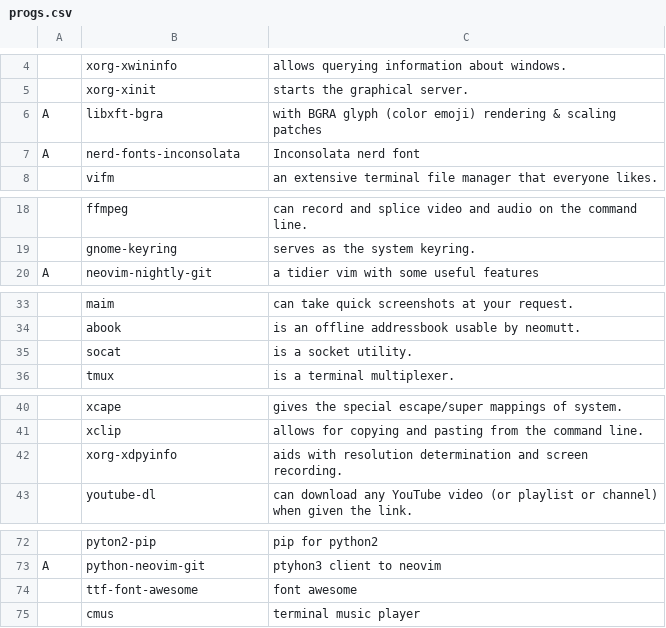
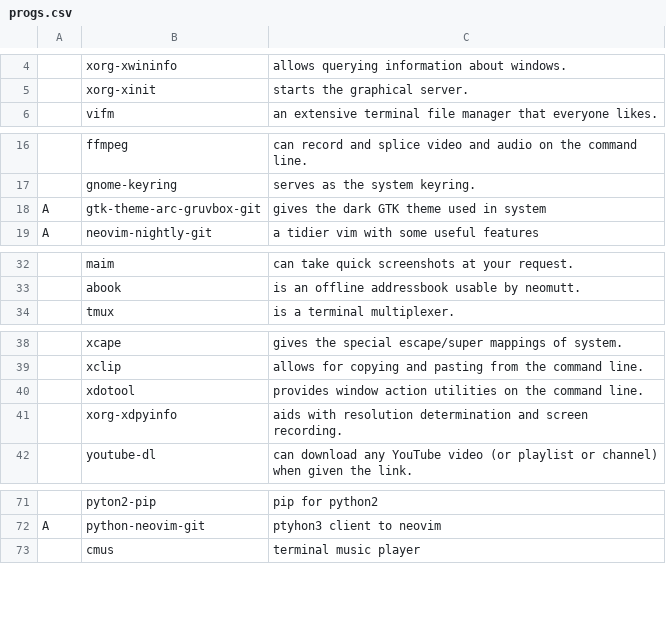
Before and after one commit to vivi870123/i3script, a CSV file: progs.csv, drawn as a sheet; only a part is shown, gaps mark what is left out; removed rows and columns are numbered as before the commit, all else as after; the diff names each change by its address in the sheet, - before the commit and + after, or states it on an @@ line.

Commit message:
removed some programs

```diff
--- a/progs.csv
+++ b/progs.csv
-row 6: A | libxft-bgra | with BGRA glyph (color emoji) rendering & scaling patches
-row 7: A | nerd-fonts-inconsolata | Inconsolata nerd font
+row 18: A | gtk-theme-arc-gruvbox-git | gives the dark GTK theme used in system
-row 35:  | socat | is a socket utility.
+row 40:  | xdotool | provides window action utilities on the command line.
-row 74:  | ttf-font-awesome | font awesome
```
